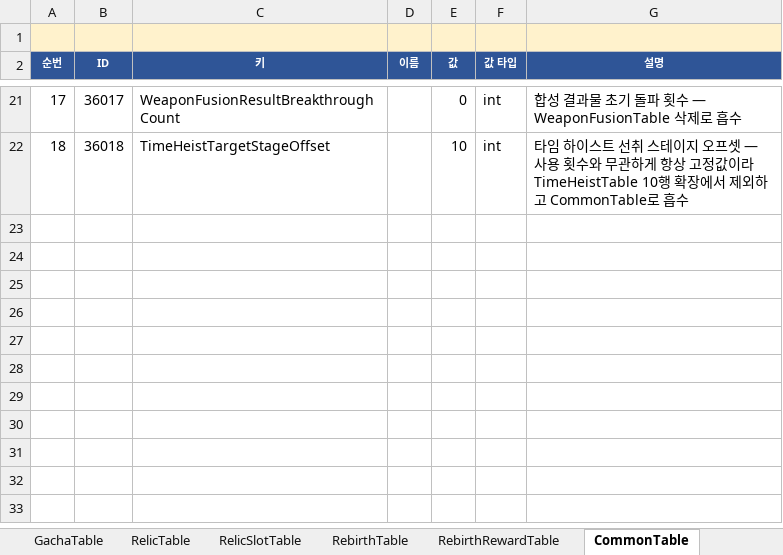
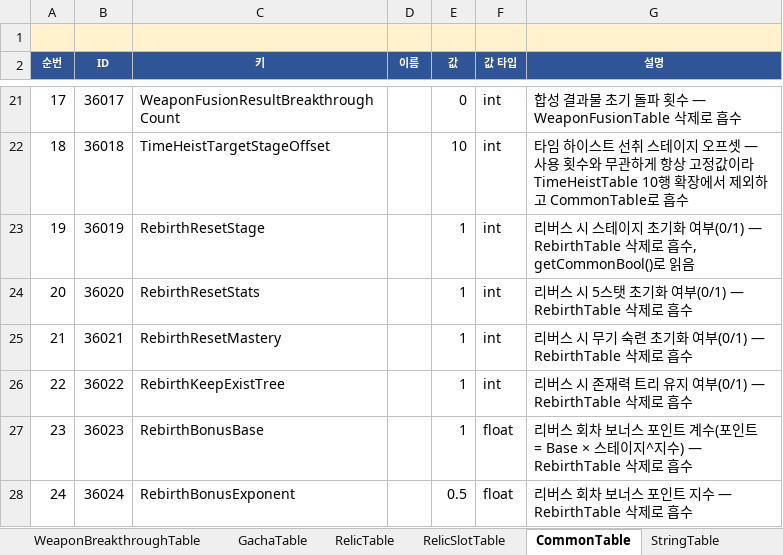
Before and after one commit to MasKids/idle_rpg, an Excel workbook: balance/balance.xlsx, sheet CommonTable, drawn as a sheet; only a part is shown, gaps mark what is left out; values as stored, in another font and other column widths than the file's, no borders; the diff names each change by its address in the sheet, - before the commit and + after, or states it on an @@ line.

```diff
--- a/balance/balance.xlsx (sheet CommonTable)
+++ b/balance/balance.xlsx (sheet CommonTable)
-sheet tab: RebirthTable
+row 23: 19 | 36019 | RebirthResetStage |  | 1 | int | 리버스 시 스테이지 초기화 여부(0/1) — RebirthTable 삭제로 흡수, getCommonBool()로 읽음
+row 24: 20 | 36020 | RebirthResetStats |  | 1 | int | 리버스 시 5스탯 초기화 여부(0/1) — RebirthTable 삭제로 흡수
+row 25: 21 | 36021 | RebirthResetMastery |  | 1 | int | 리버스 시 무기 숙련 초기화 여부(0/1) — RebirthTable 삭제로 흡수
+row 26: 22 | 36022 | RebirthKeepExistTree |  | 1 | int | 리버스 시 존재력 트리 유지 여부(0/1) — RebirthTable 삭제로 흡수
+row 27: 23 | 36023 | RebirthBonusBase |  | 1 | float | 리버스 회차 보너스 포인트 계수(포인트 = Base × 스테이지^지수) — RebirthTable 삭제로 흡수
+row 28: 24 | 36024 | RebirthBonusExponent |  | 0.5 | float | 리버스 회차 보너스 포인트 지수 — RebirthTable 삭제로 흡수
```
Also changed, not shown: sheet #TableDefine, sheet RebirthRewardTable, other sheet tabs, 8 other files.
